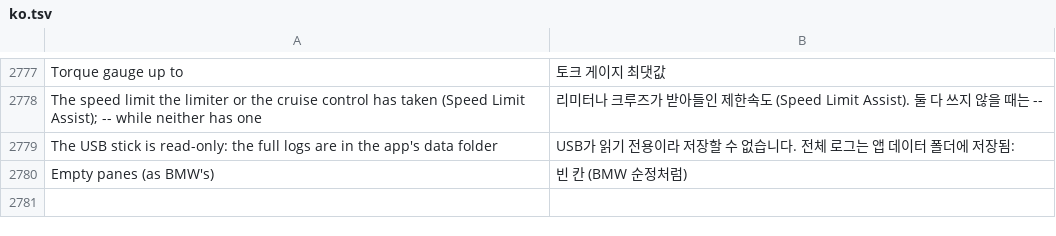
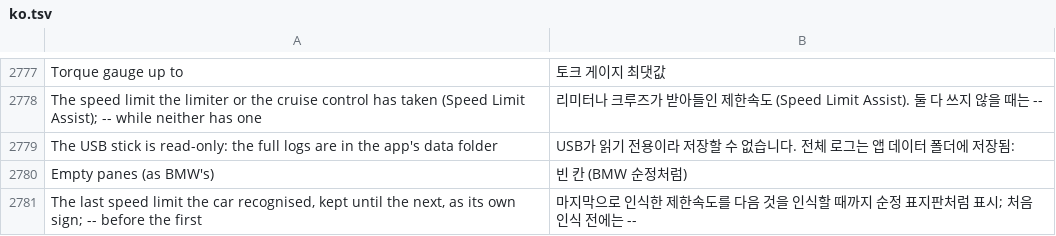
Before and after one commit to akakingj/myapp-cluster-high, a TSV file: kit/runtime/locales/ko.tsv, drawn as a sheet; only a part is shown, gaps mark what is left out; the diff names each change by its address in the sheet, - before the commit and + after, or states it on an @@ line.

```diff
--- a/kit/runtime/locales/ko.tsv
+++ b/kit/runtime/locales/ko.tsv
+row 2781: The last speed limit the car recognised, kept until the next, as its own sign; -- before the first | 마지막으로 인식한 제한속도를 다음 것을 인식할 때까지 순정 표지판처럼 표시; 처음 인식 전에는 --
```
Also changed, not shown: 9 other files.
